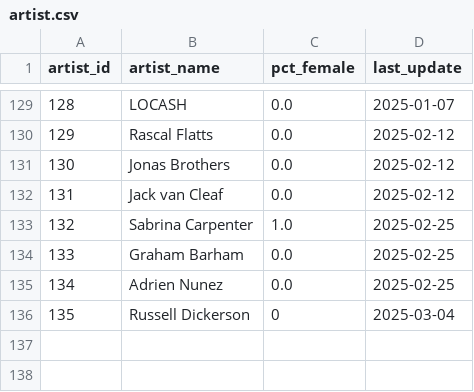
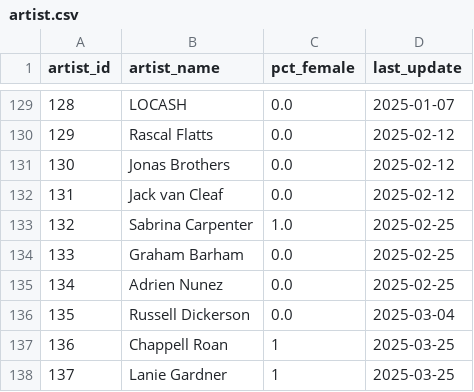
Before and after one commit to jwmanahan/billboard, a CSV file: source_data/artist.csv, drawn as a sheet; only a part is shown, gaps mark what is left out.

```diff
--- a/source_data/artist.csv
+++ b/source_data/artist.csv
@@ -135,2 +135,4 @@ artist_id,artist_name,pct_female,last_update
 134,Adrien Nunez,0.0,2025-02-25
-135,Russell Dickerson,0,2025-03-04
+135,Russell Dickerson,0.0,2025-03-04
+136,Chappell Roan,1,2025-03-25
+137,Lanie Gardner,1,2025-03-25
```
Also changed, not shown: source_data/billboard_ranking.csv, source_data/song.csv, 3 other files.
